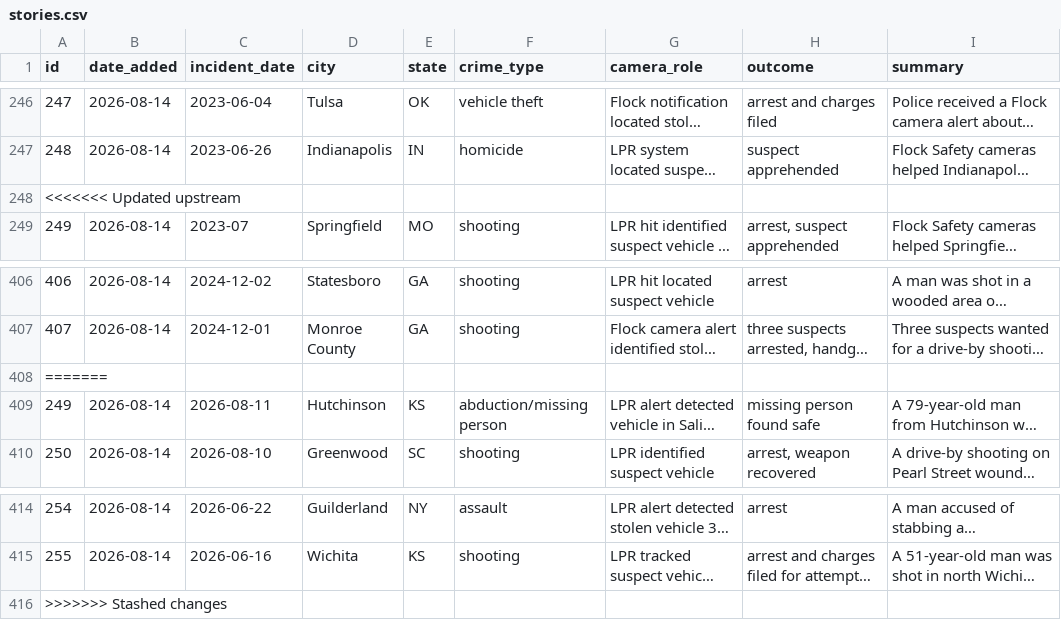
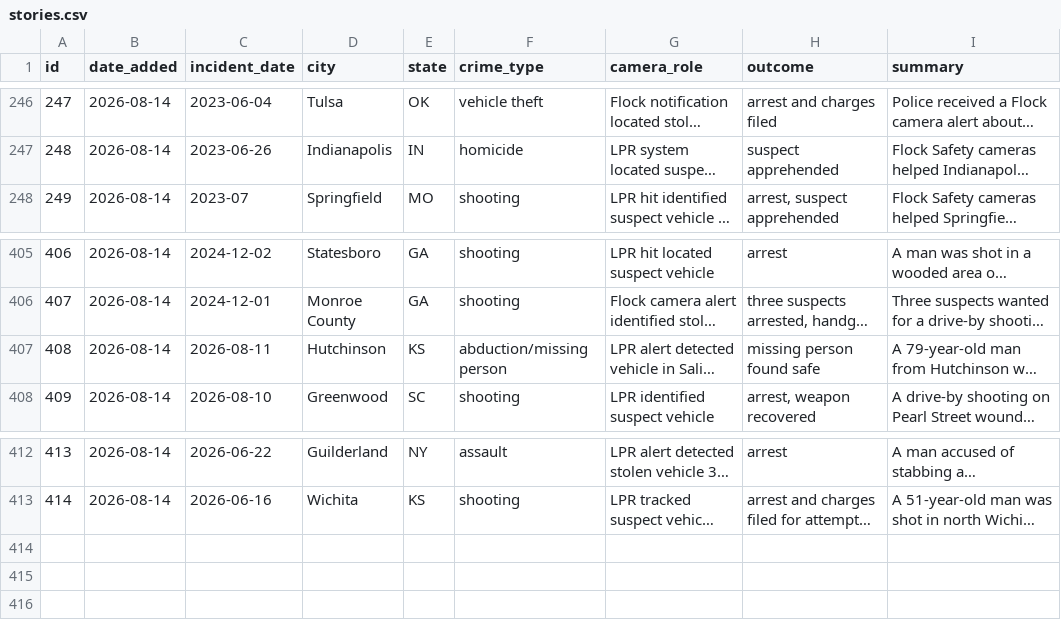
Before and after one commit to CharlesFainLehman/flock-crime-tracker, a CSV file: data/stories.csv, drawn as a sheet; only a part is shown, gaps mark what is left out; long unchanged cells end in …; removed rows and columns are numbered as before the commit, all else as after; rows hold the shown columns only; the diff names each change by its address in the sheet, - before the commit and + after, or states it on an @@ line.

```diff
--- a/data/stories.csv
+++ b/data/stories.csv
-row 248: <<<<<<< Updated upstream
-row 408: =======
@@ column A (id) renumbered between rows 407 and 413 @@
-row 416: >>>>>>> Stashed changes
```
Also changed, not shown: site/stories.csv, 6 other files.
